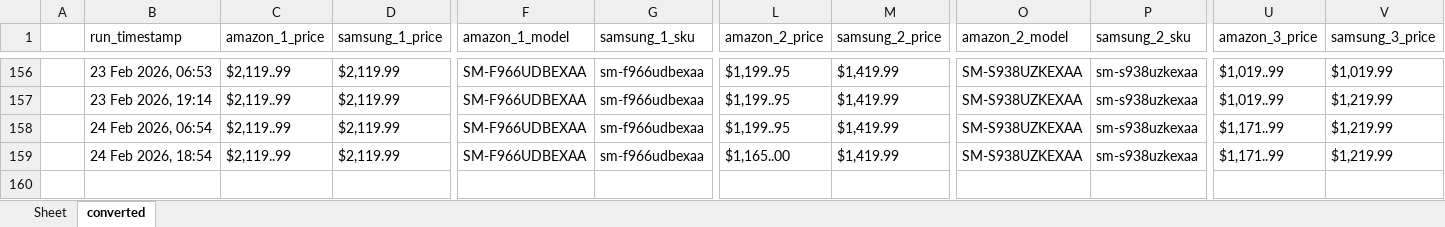
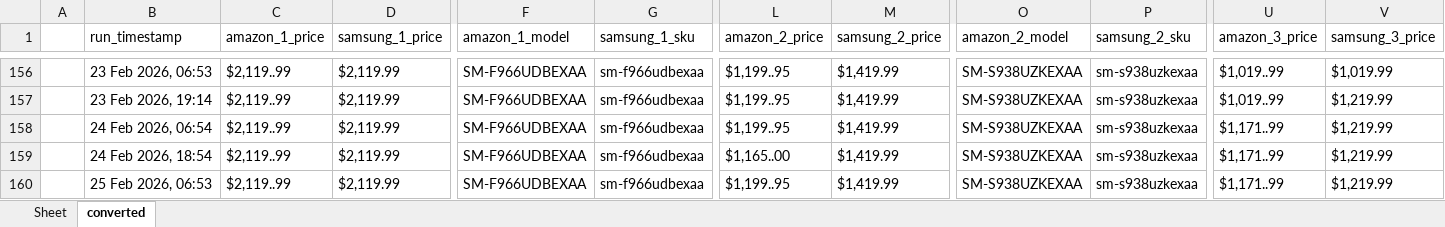
Before and after one commit to h-rathi/newGit, an Excel workbook: outputs/results.xlsx, sheet converted, drawn as a sheet; only a part is shown, gaps mark what is left out; values as stored, in another font and other column widths than the file's, no borders; rows hold the shown columns only; the diff names each change by its address in the sheet, - before the commit and + after, or states it on an @@ line.

```diff
--- a/outputs/results.xlsx (sheet converted)
+++ b/outputs/results.xlsx (sheet converted)
+row 160:  | 25 Feb 2026, 06:53 | $2,119..99 | $2,119.99 | SM-F966UDBEXAA | sm-f966udbexaa | $1,199..95 | $1,419.99 | SM-S938UZKEXAA | sm-s938uzkexaa | $1,171..99 | $1,219.99
```
Also changed, not shown: sheet Sheet, 29 other files.
